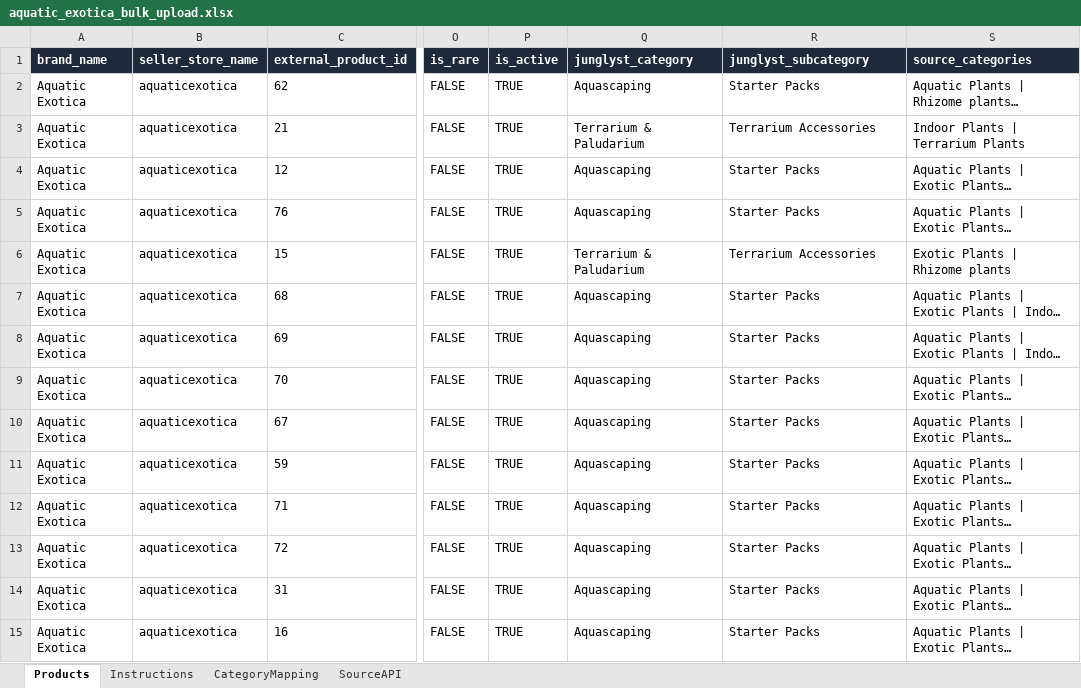
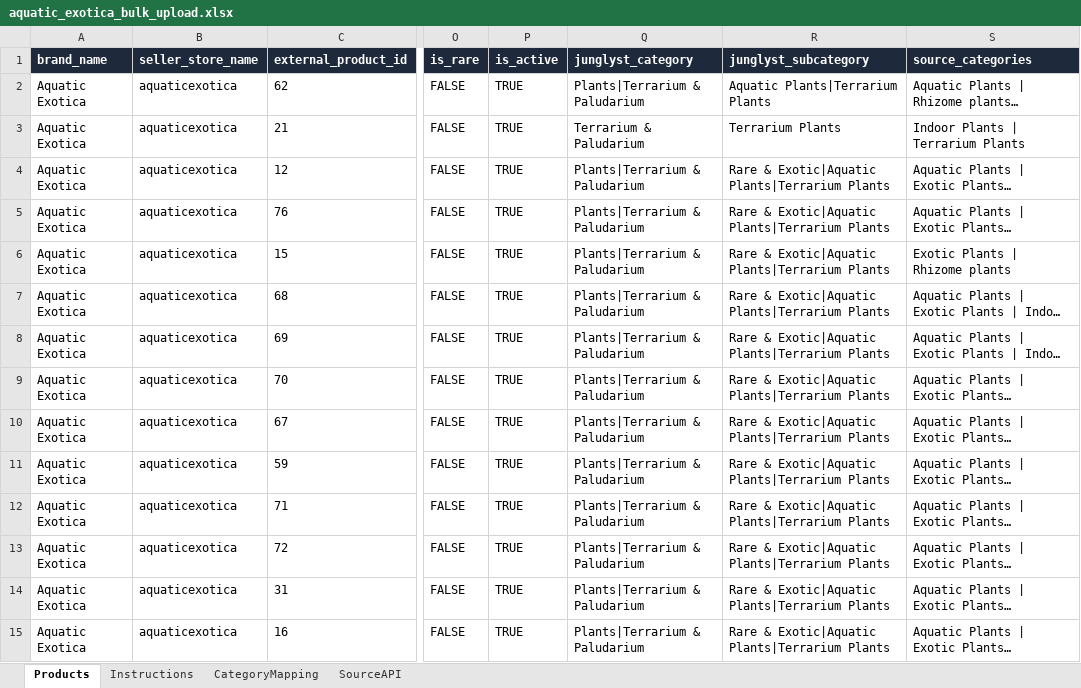
Before and after one commit to Mahesh61437/junglyst_backend, an Excel workbook: imports/seller_onboarding/aquatic_exotica_bulk_upload.xlsx, sheet Products, drawn as a sheet; only a part is shown, gaps mark what is left out; long unchanged cells end in …; values as stored, in another font and other column widths than the file's, no borders; the diff covers the shown part only; the diff names each change by its address in the sheet, - before the commit and + after, or states it on an @@ line.

Commit message:
Aquatic exotica script

```diff
--- a/imports/seller_onboarding/aquatic_exotica_bulk_upload.xlsx (sheet Products)
+++ b/imports/seller_onboarding/aquatic_exotica_bulk_upload.xlsx (sheet Products)
-Q2 (junglyst_category): Aquascaping
+Q2 (junglyst_category): Plants|Terrarium & Paludarium
-R2 (junglyst_subcategory): Starter Packs
+R2 (junglyst_subcategory): Aquatic Plants|Terrarium Plants
-R3 (junglyst_subcategory): Terrarium Accessories
+R3 (junglyst_subcategory): Terrarium Plants
-Q4:Q5 (junglyst_category): Aquascaping
+Q4:Q5 (junglyst_category): Plants|Terrarium & Paludarium
-R4:R5 (junglyst_subcategory): Starter Packs
+R4:R5 (junglyst_subcategory): Rare & Exotic|Aquatic Plants|Terrarium Plants
-Q6 (junglyst_category): Terrarium & Paludarium
+Q6 (junglyst_category): Plants|Terrarium & Paludarium
-R6 (junglyst_subcategory): Terrarium Accessories
+R6 (junglyst_subcategory): Rare & Exotic|Aquatic Plants|Terrarium Plants
-Q7:Q15 (junglyst_category): Aquascaping
+Q7:Q15 (junglyst_category): Plants|Terrarium & Paludarium
-R7:R15 (junglyst_subcategory): Starter Packs
+R7:R15 (junglyst_subcategory): Rare & Exotic|Aquatic Plants|Terrarium Plants
```
Also changed, not shown: 97 edited cells elsewhere in this sheet, sheet CategoryMapping, 5 other files.
